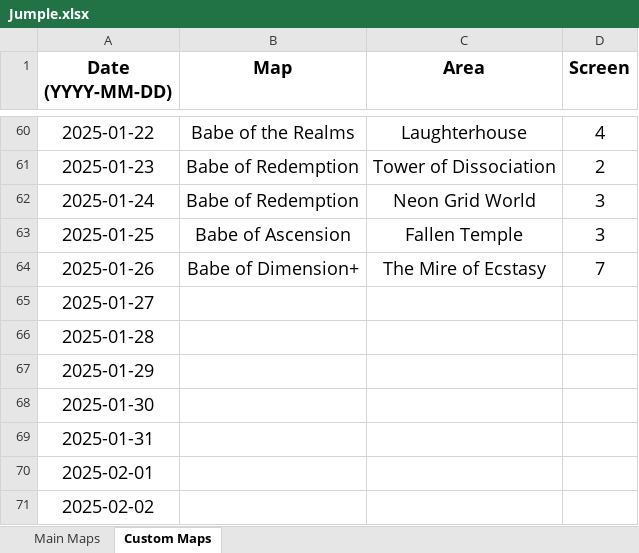
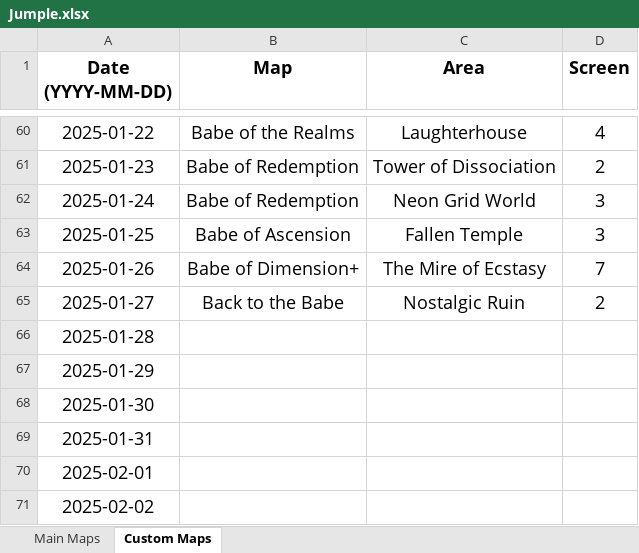
Before and after one commit to Rifre1/Jump-King-Statistics, an Excel workbook: Jumple/Jumple.xlsx, sheet Custom Maps, drawn as a sheet; only a part is shown, gaps mark what is left out; values as stored, in another font and other column widths than the file's, no borders; the diff names each change by its address in the sheet, - before the commit and + after, or states it on an @@ line.

```diff
--- a/Jumple/Jumple.xlsx (sheet Custom Maps)
+++ b/Jumple/Jumple.xlsx (sheet Custom Maps)
-B65 (Map): (empty)
+B65 (Map): Back to the Babe
-C65 (Area): (empty)
+C65 (Area): Nostalgic Ruin
-D65 (Screen): (empty)
+D65 (Screen): 2
```
Also changed, not shown: sheet Main Maps, 2 other files.
